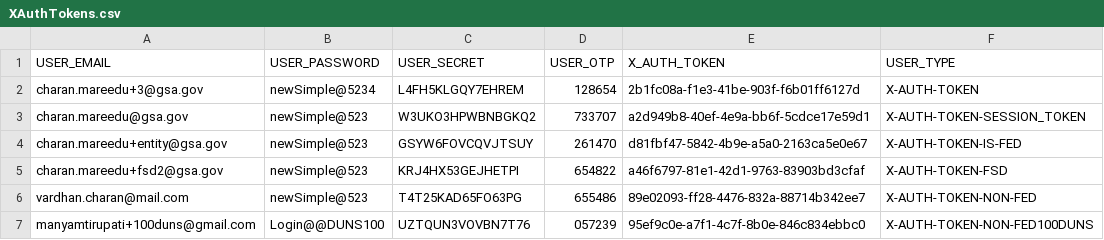
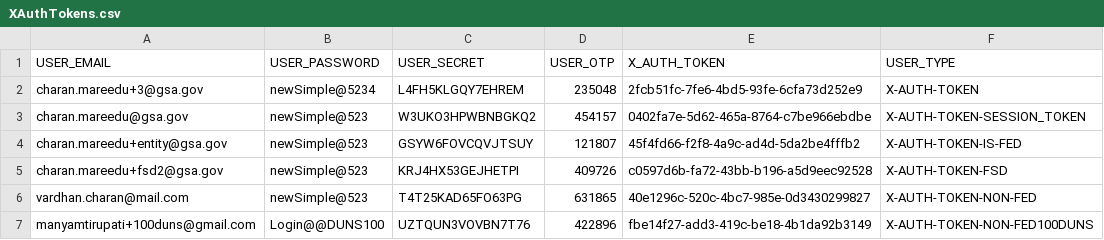
Before and after one commit to REI-Systems/REISystems-GSA-IAE-JMeter, a CSV file: performance-test/data/XAuthTokens.csv, drawn as a sheet.

Commit message:
Updated X-Auth Tokens

```diff
--- a/performance-test/data/XAuthTokens.csv
+++ b/performance-test/data/XAuthTokens.csv
@@ -1,7 +1,7 @@
 USER_EMAIL,USER_PASSWORD,USER_SECRET,USER_OTP,X_AUTH_TOKEN,USER_TYPE
-charan.mareedu+3@gsa.gov,newSimple@5234,L4FH5KLGQY7EHREM,128654,2b1fc08a-f1e3-41be-903f-f6b01ff6127d,X-AUTH-TOKEN
-charan.mareedu@gsa.gov,newSimple@523,W3UKO3HPWBNBGKQ2,733707,a2d949b8-40ef-4e9a-bb6f-5cdce17e59d1,X-AUTH-TOKEN-SESSION_TOKEN
-charan.mareedu+entity@gsa.gov,newSimple@523,GSYW6FOVCQVJTSUY,261470,d81fbf47-5842-4b9e-a5a0-2163ca5e0e67,X-AUTH-TOKEN-IS-FED
-charan.mareedu+fsd2@gsa.gov,newSimple@523,KRJ4HX53GEJHETPI,654822,a46f6797-81e1-42d1-9763-83903bd3cfaf,X-AUTH-TOKEN-FSD	
-vardhan.charan@mail.com,newSimple@523,T4T25KAD65FO63PG,655486,89e02093-ff28-4476-832a-88714b342ee7,X-AUTH-TOKEN-NON-FED
-manyamtirupati+100duns@gmail.com,Login@@DUNS100,UZTQUN3VOVBN7T76,057239,95ef9c0e-a7f1-4c7f-8b0e-846c834ebbc0,X-AUTH-TOKEN-NON-FED100DUNS
+charan.mareedu+3@gsa.gov,newSimple@5234,L4FH5KLGQY7EHREM,235048,2fcb51fc-7fe6-4bd5-93fe-6cfa73d252e9,X-AUTH-TOKEN
+charan.mareedu@gsa.gov,newSimple@523,W3UKO3HPWBNBGKQ2,454157,0402fa7e-5d62-465a-8764-c7be966ebdbe,X-AUTH-TOKEN-SESSION_TOKEN
+charan.mareedu+entity@gsa.gov,newSimple@523,GSYW6FOVCQVJTSUY,121807,45f4fd66-f2f8-4a9c-ad4d-5da2be4fffb2,X-AUTH-TOKEN-IS-FED
+charan.mareedu+fsd2@gsa.gov,newSimple@523,KRJ4HX53GEJHETPI,409726,c0597d6b-fa72-43bb-b196-a5d9eec92528,X-AUTH-TOKEN-FSD	
+vardhan.charan@mail.com,newSimple@523,T4T25KAD65FO63PG,631865,40e1296c-520c-4bc7-985e-0d3430299827,X-AUTH-TOKEN-NON-FED
+manyamtirupati+100duns@gmail.com,Login@@DUNS100,UZTQUN3VOVBN7T76,422896,fbe14f27-add3-419c-be18-4b1da92b3149,X-AUTH-TOKEN-NON-FED100DUNS
```
Also changed, not shown: 1 other file.
